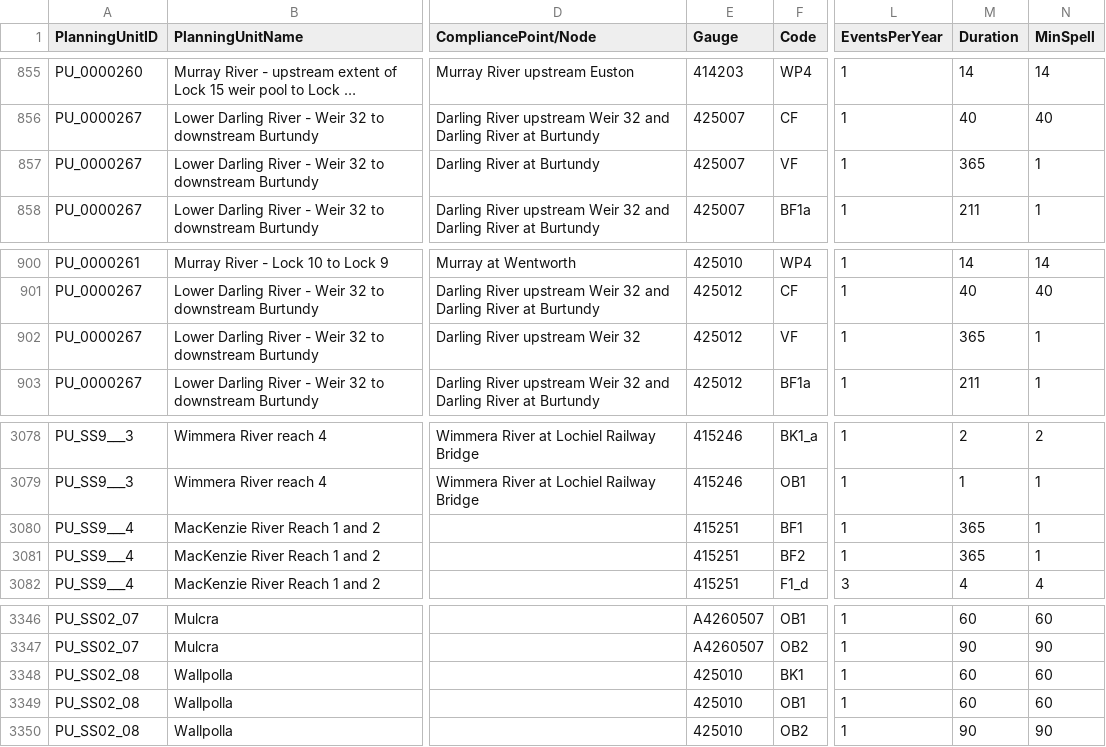
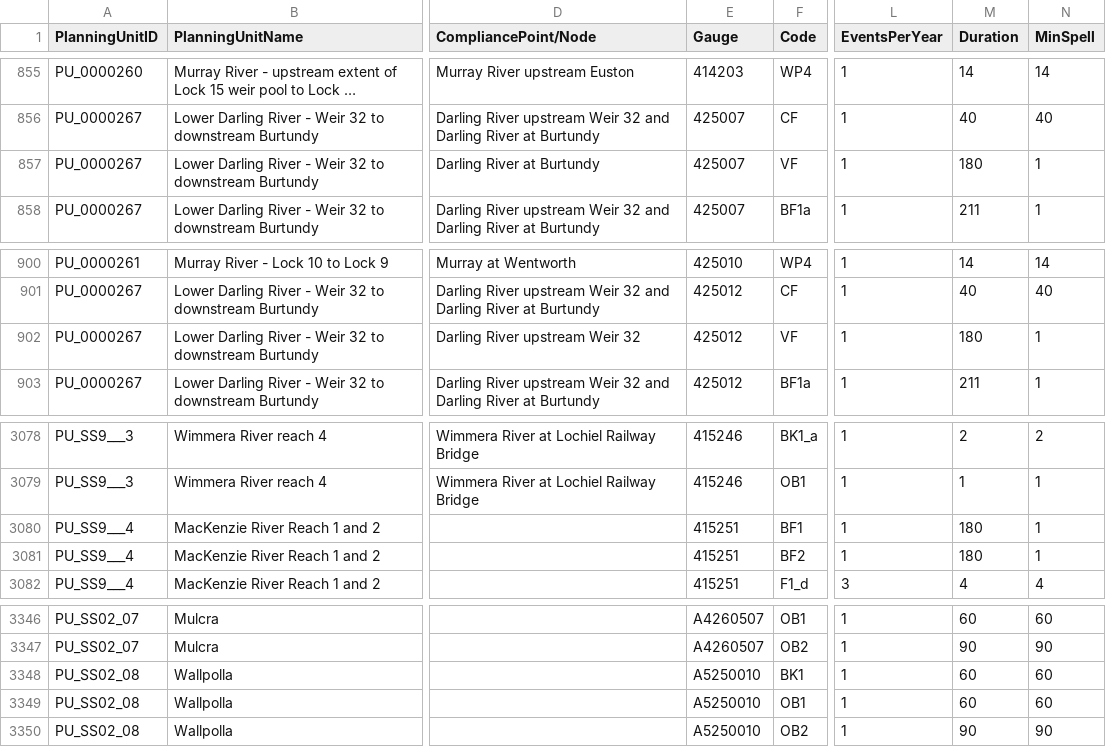
Before and after one commit to MDBAuth/EWR_tool, a CSV file: py_ewr/parameter_metadata/parameter_sheet_temp_fix.csv, drawn as a sheet; only a part is shown, gaps mark what is left out; long unchanged cells end in …; the diff names each change by its address in the sheet, - before the commit and + after, or states it on an @@ line.

Commit message:
Update parameter_sheet_temp_fix.csv
fixed ewr's with durations exceeding the start and finish months

```diff
--- a/py_ewr/parameter_metadata/parameter_sheet_temp_fix.csv
+++ b/py_ewr/parameter_metadata/parameter_sheet_temp_fix.csv
-M857 (Duration): 365
+M857 (Duration): 180
-M902 (Duration): 365
+M902 (Duration): 180
-M3080:M3081 (Duration): 365
+M3080:M3081 (Duration): 180
-E3348:E3350 (Gauge): 425010
+E3348:E3350 (Gauge): A5250010
```
